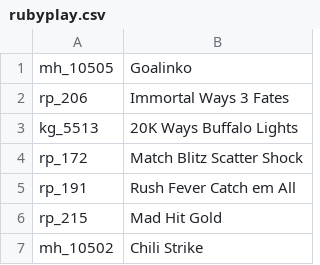
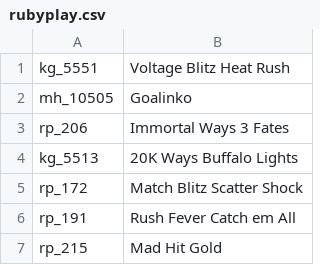
Before and after one commit to tecnodata2015/slots, a CSV file: rubyplay.csv, drawn as a sheet; only a part is shown; the shorter side is filled out with more unchanged rows.

Commit message:
se agregan nuevos slots rubyplay and gamzix

```diff
--- a/rubyplay.csv
+++ b/rubyplay.csv
@@ -1 +1,2 @@
+kg_5551,Voltage Blitz Heat Rush
 mh_10505,Goalinko
```
Also changed, not shown: platipus.csv, 2 other files.
